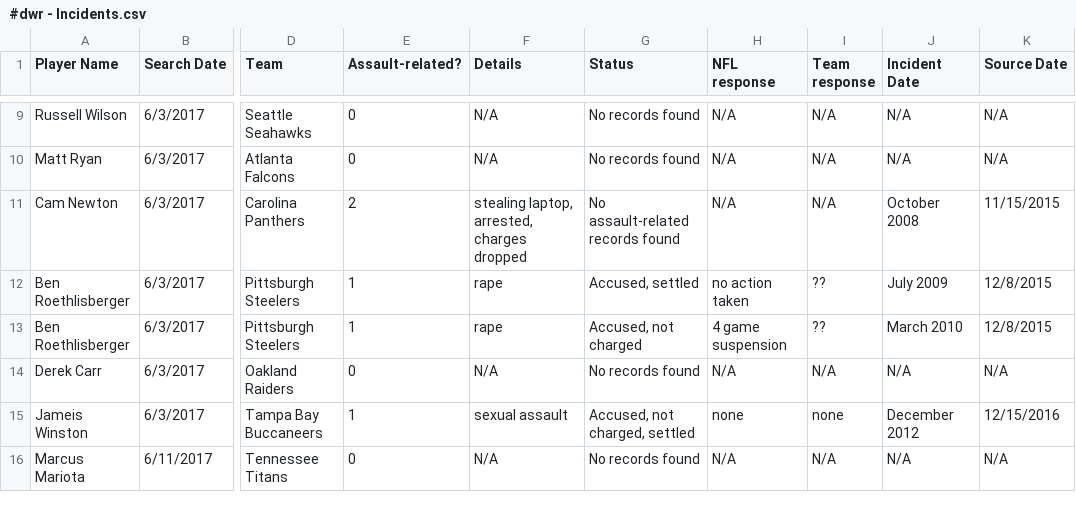
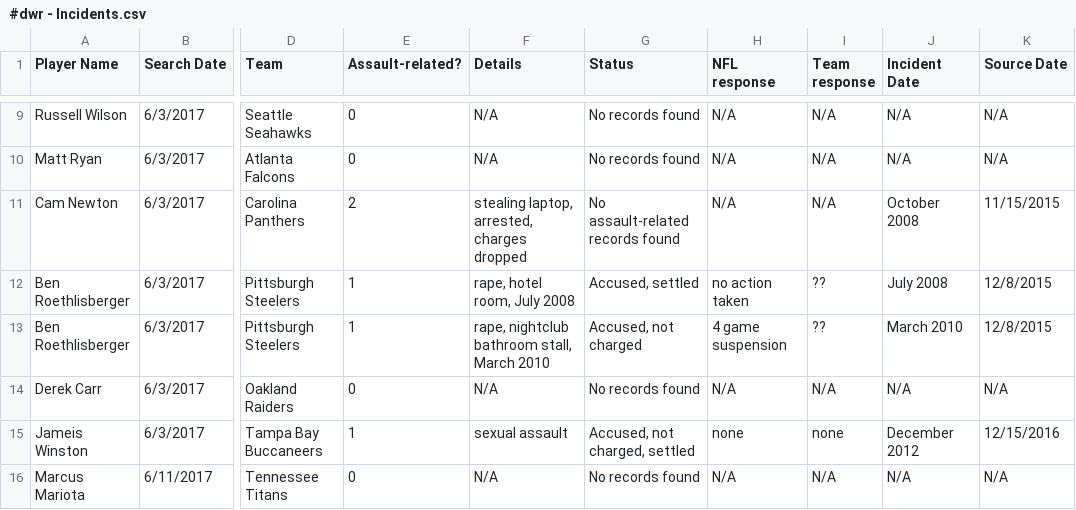
Before and after one commit to conservasian/draftwithrespectRepo, a CSV file: #dwr - Incidents.csv, drawn as a sheet; only a part is shown, gaps mark what is left out; the diff names each change by its address in the sheet, - before the commit and + after, or states it on an @@ line.

Commit message:
more details on Ben R

```diff
--- a/#dwr - Incidents.csv
+++ b/#dwr - Incidents.csv
-F12 (Details): rape
+F12 (Details): rape, hotel room, July 2008
-J12 (Incident Date): July 2009
+J12 (Incident Date): July 2008
-F13 (Details): rape
+F13 (Details): rape, nightclub bathroom stall, March 2010
```
Also changed, not shown: 2 other files.
